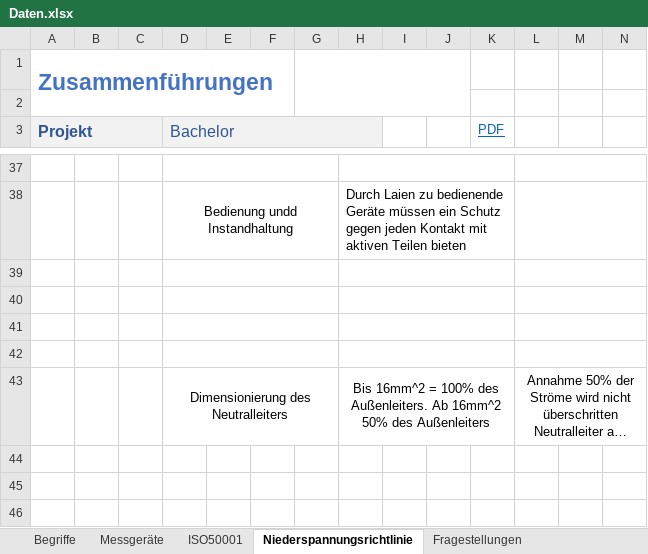
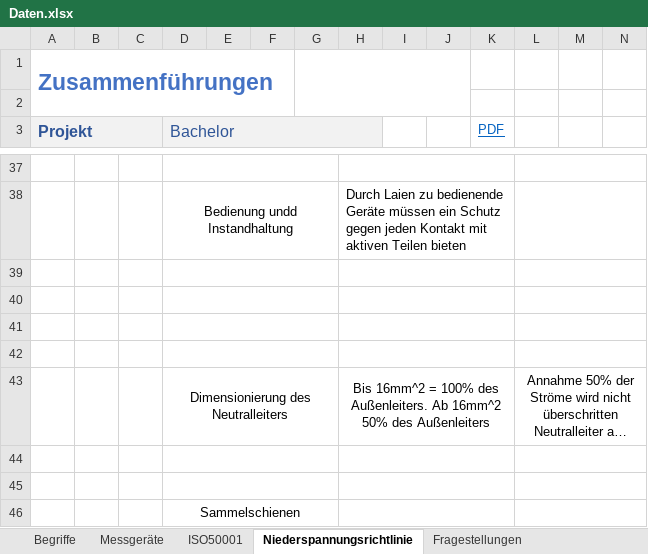
Before and after one commit to Helge-Steinhorst/ISO50001WebBrowser, an Excel workbook: Daten.xlsx, sheet Niederspannungsrichtlinie, drawn as a sheet; only a part is shown, gaps mark what is left out; long unchanged cells end in …; values as stored, in another font and other column widths than the file's, no borders; conditional formats not drawn; rows hold the shown columns only; the diff names each change by its address in the sheet, - before the commit and + after, or states it on an @@ line.

Commit message:
Aktualisierung der Daten

```diff
--- a/Daten.xlsx (sheet Niederspannungsrichtlinie)
+++ b/Daten.xlsx (sheet Niederspannungsrichtlinie)
+row 44: (empty)
+row 45: (empty)
+row 46:  |  |  | Sammelschienen
```
